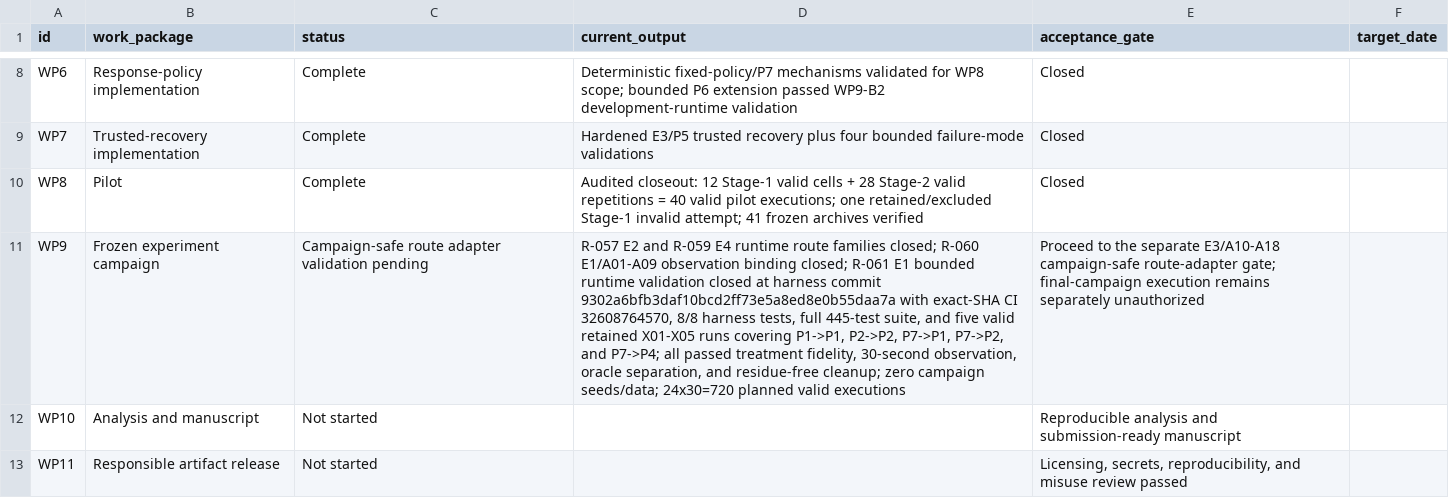
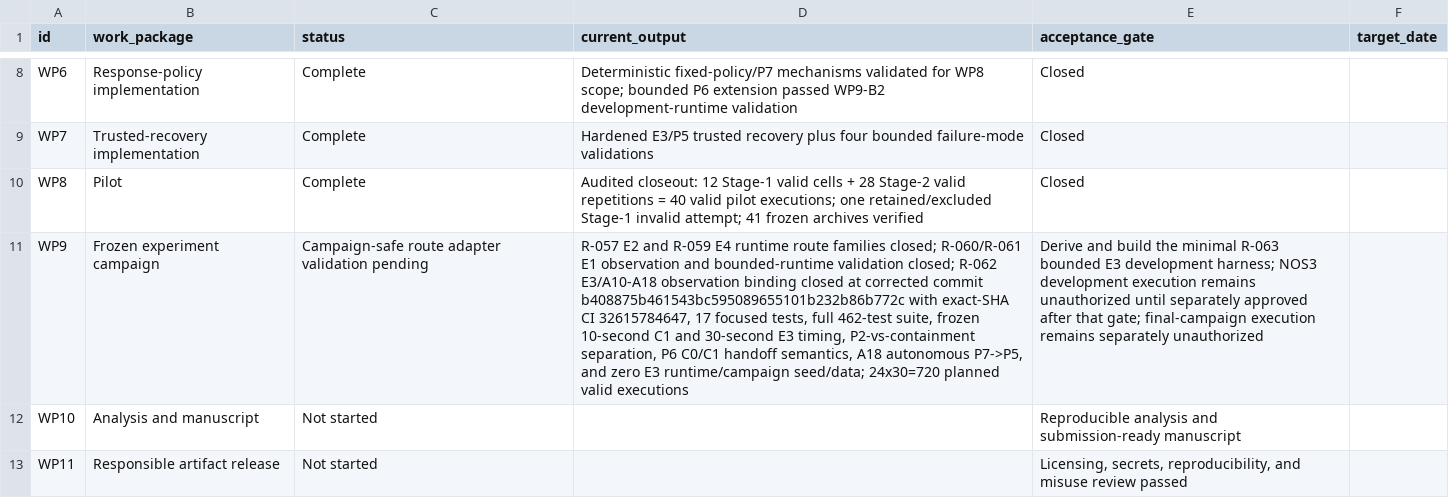
Before and after one commit to Zartharas/mission-aware-satellite-cyber-recovery, a CSV file: tracker/work_packages.csv, drawn as a sheet; only a part is shown, gaps mark what is left out; the diff names each change by its address in the sheet, - before the commit and + after, or states it on an @@ line.

Commit message:
WP9: record R-062 E3 observation gate

```diff
--- a/tracker/work_packages.csv
+++ b/tracker/work_packages.csv
-D11 (current_output): …families closed; R-060 E1/A01-A09 observation binding closed; R-061 E1 bounded runtime validation closed at harness commit 9302a6bfb3daf10bcd2ff73e5a8ed8e0b55daa7a with exact-SHA CI 32608764570, 8/8 harness tests, full 445-test suite, and five valid retained X01-X05 runs covering P1->P1, P2->P2, P7->P1, P7->P2, and P7->P4; all passed treatment fidelity, 30-second observation, oracle separation, and residue-free cleanup; zero campaign seeds/data; 24x30=720 planned…
+D11 (current_output): …families closed; R-060/R-061 E1 observation and bounded-runtime validation closed; R-062 E3/A10-A18 observation binding closed at corrected commit b408875b461543bc595089655101b232b86b772c with exact-SHA CI 32615784647, 17 focused tests, full 462-test suite, frozen 10-second C1 and 30-second E3 timing, P2-vs-containment separation, P6 C0/C1 handoff semantics, A18 autonomous P7->P5, and zero E3 runtime/campaign seed/data; 24x30=720 planned…
-E11 (acceptance_gate): Proceed to the separate E3/A10-A18 campaign-safe route-adapter gate; final-campaign…
+E11 (acceptance_gate): Derive and build the minimal R-063 bounded E3 development harness; NOS3 development execution remains unauthorized until separately approved after that gate; final-campaign…
```
Also changed, not shown: 1 other file.
